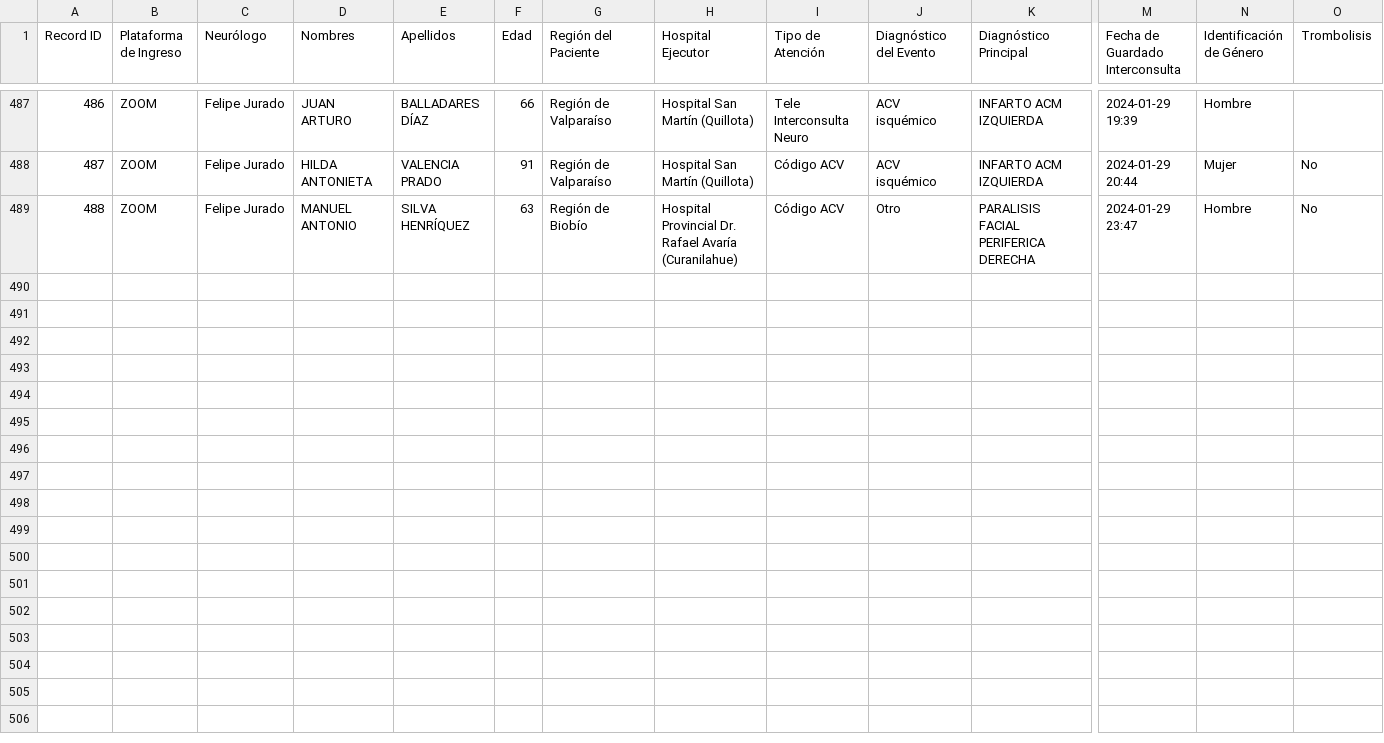
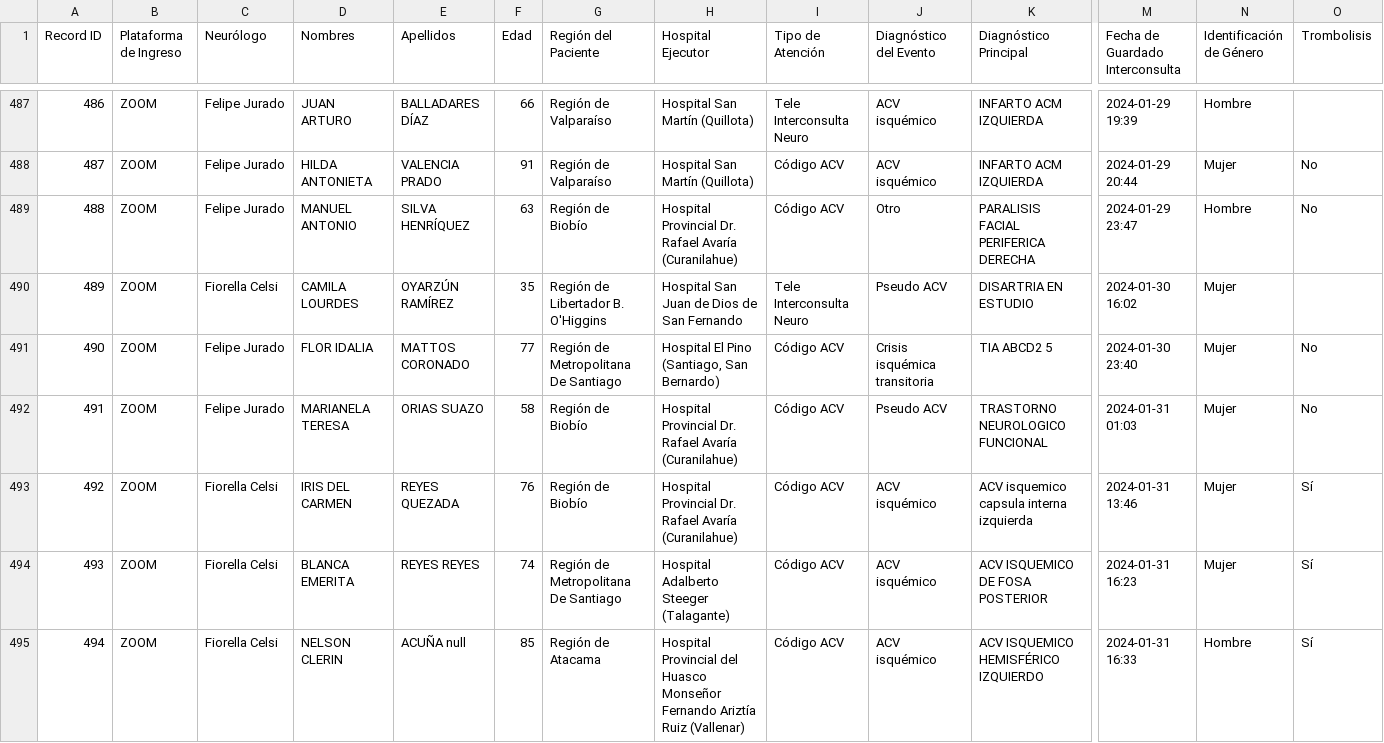
Before and after one commit to estebanmanriquez/Dashboard, a CSV file: CENTRAL_TELEACV.csv, drawn as a sheet; only a part is shown, gaps mark what is left out; rows hold the shown columns only; the diff names each change by its address in the sheet, - before the commit and + after, or states it on an @@ line.

Commit message:
v27.0

```diff
--- a/CENTRAL_TELEACV.csv
+++ b/CENTRAL_TELEACV.csv
+row 490: 489 | ZOOM | Fiorella Celsi | CAMILA LOURDES | OYARZÚN RAMÍREZ | 35 | Región de Libertador B. O'Higgins | Hospital San Juan de Dios de San Fernando | Tele Interconsulta Neuro | Pseudo ACV | DISARTRIA EN ESTUDIO | 2024-01-30 16:02 | Mujer
+row 491: 490 | ZOOM | Felipe Jurado | FLOR IDALIA | MATTOS CORONADO | 77 | Región de Metropolitana De Santiago | Hospital El Pino (Santiago, San Bernardo) | Código ACV | Crisis isquémica transitoria | TIA ABCD2 5 | 2024-01-30 23:40 | Mujer | No
+row 492: 491 | ZOOM | Felipe Jurado | MARIANELA TERESA | ORIAS SUAZO | 58 | Región de Biobío | Hospital Provincial Dr. Rafael Avaría (Curanilahue) | Código ACV | Pseudo ACV | TRASTORNO NEUROLOGICO FUNCIONAL | 2024-01-31 01:03 | Mujer | No
+row 493: 492 | ZOOM | Fiorella Celsi | IRIS DEL CARMEN | REYES QUEZADA | 76 | Región de Biobío | Hospital Provincial Dr. Rafael Avaría (Curanilahue) | Código ACV | ACV isquémico | ACV isquemico capsula interna izquierda | 2024-01-31 13:46 | Mujer | Sí
+row 494: 493 | ZOOM | Fiorella Celsi | BLANCA EMERITA | REYES REYES | 74 | Región de Metropolitana De Santiago | Hospital Adalberto Steeger (Talagante) | Código ACV | ACV isquémico | ACV ISQUEMICO DE FOSA POSTERIOR | 2024-01-31 16:23 | Mujer | Sí
+row 495: 494 | ZOOM | Fiorella Celsi | NELSON CLERIN | ACUÑA null | 85 | Región de Atacama | Hospital Provincial del Huasco Monseñor Fernando Ariztía Ruiz (Vallenar) | Código ACV | ACV isquémico | ACV ISQUEMICO HEMISFÉRICO IZQUIERDO | 2024-01-31 16:33 | Hombre | Sí
```
